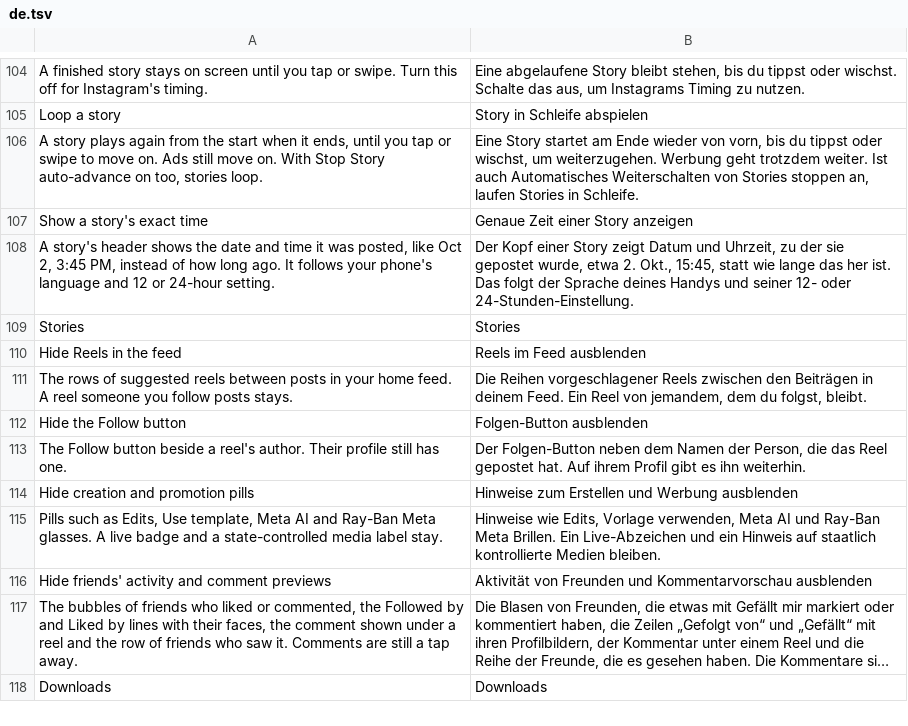
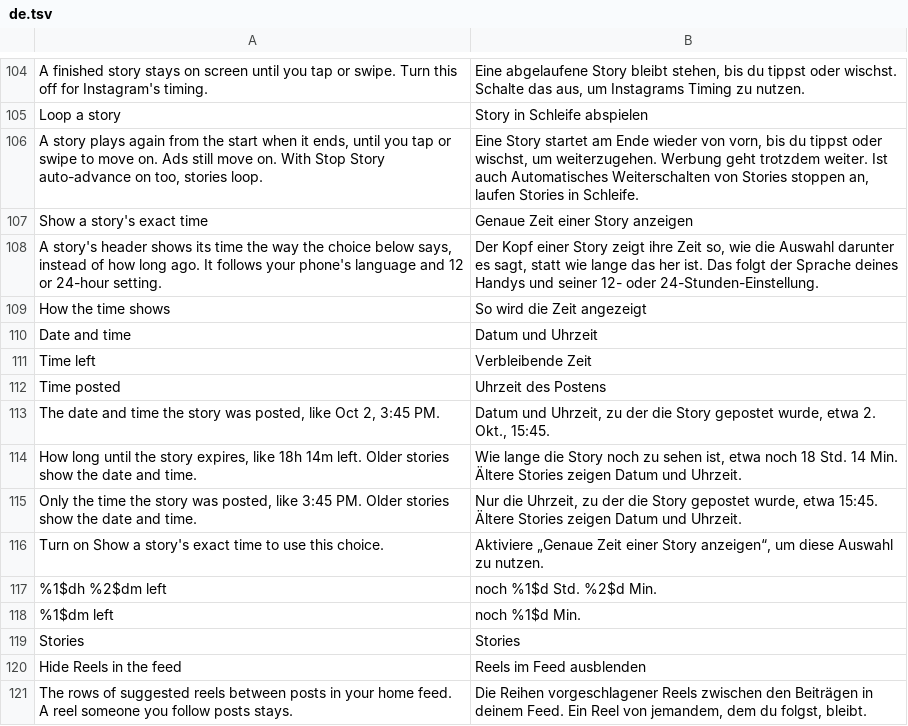
Before and after one commit to Chazy12/HushGram, a TSV file: extensions/shared/library/src/main/l10n/de.tsv, drawn as a sheet; only a part is shown, gaps mark what is left out; the shorter side is filled out with more unchanged rows; long unchanged cells end in ….

```diff
--- a/extensions/shared/library/src/main/l10n/de.tsv
+++ b/extensions/shared/library/src/main/l10n/de.tsv
@@ -107,3 +107,13 @@ A story plays again from the start when it ends, until you tap or swipe to move
 Show a story's exact time	Genaue Zeit einer Story anzeigen
-A story's header shows the date and time it was posted, like Oct 2, 3:45 PM, instead of how long ago. It follows your phone's language and 12 or 24-hour setting.	Der Kopf einer Story zeigt Datum und Uhrzeit, zu der sie gepostet wurde, etwa 2. Okt., 15:45, statt wie lange das her ist. Das folgt der Sprache deines Handys und seiner 12- oder 24-Stunden-Einstellung.
+A story's header shows its time the way the choice below says, instead of how long ago. It follows your phone's language and 12 or 24-hour setting.	Der Kopf einer Story zeigt ihre Zeit so, wie die Auswahl darunter es sagt, statt wie lange das her ist. Das folgt der Sprache deines Handys und seiner 12- oder 24-Stunden-Einstellung.
+How the time shows	So wird die Zeit angezeigt
+Date and time	Datum und Uhrzeit
+Time left	Verbleibende Zeit
+Time posted	Uhrzeit des Postens
+The date and time the story was posted, like Oct 2, 3:45 PM.	Datum und Uhrzeit, zu der die Story gepostet wurde, etwa 2. Okt., 15:45.
+How long until the story expires, like 18h 14m left. Older stories show the date and time.	Wie lange die Story noch zu sehen ist, etwa noch 18 Std. 14 Min. Ältere Stories zeigen Datum und Uhrzeit.
+Only the time the story was posted, like 3:45 PM. Older stories show the date and time.	Nur die Uhrzeit, zu der die Story gepostet wurde, etwa 15:45. Ältere Stories zeigen Datum und Uhrzeit.
+Turn on Show a story's exact time to use this choice.	Aktiviere „Genaue Zeit einer Story anzeigen“, um diese Auswahl zu nutzen.
+%1$dh %2$dm left	noch %1$d Std. %2$d Min.
+%1$dm left	noch %1$d Min.
 Stories	Stories
```
Also changed, not shown: extensions/shared/library/src/main/l10n/es.tsv, extensions/shared/library/src/main/l10n/in.tsv, 17 other files.
